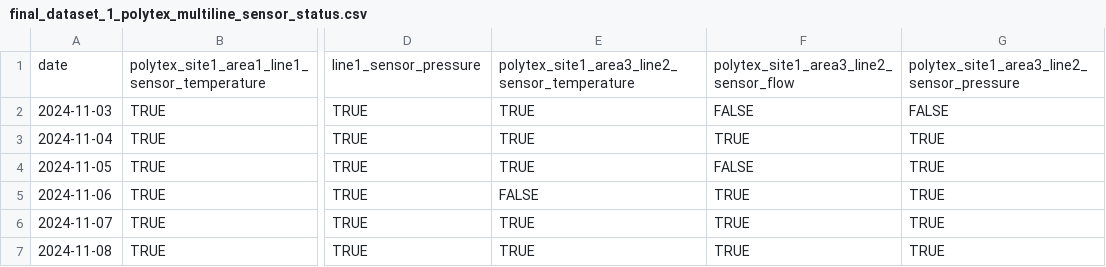
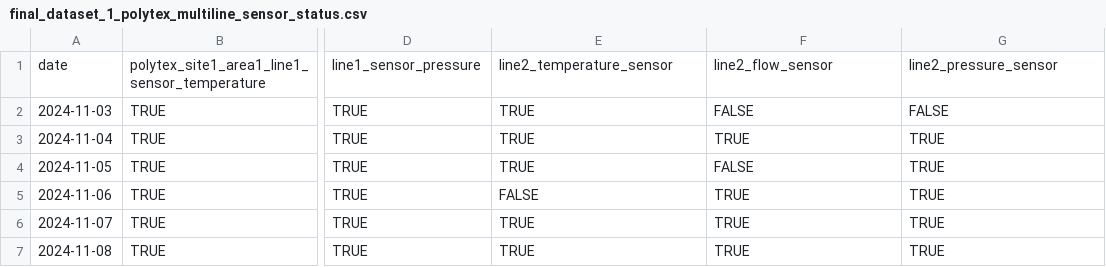
Before and after one commit to dy99-ux/sensor-data, a CSV file: final_dataset_1_polytex_multiline_sensor_status.csv, drawn as a sheet; only a part is shown, gaps mark what is left out; the diff names each change by its address in the sheet, - before the commit and + after, or states it on an @@ line.

```diff
--- a/final_dataset_1_polytex_multiline_sensor_status.csv
+++ b/final_dataset_1_polytex_multiline_sensor_status.csv
-E1: polytex_site1_area3_line2_sensor_temperature
+E1: line2_temperature_sensor
-F1: polytex_site1_area3_line2_sensor_flow
+F1: line2_flow_sensor
-G1: polytex_site1_area3_line2_sensor_pressure
+G1: line2_pressure_sensor
```
